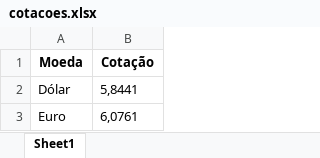
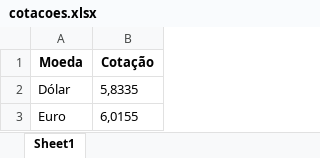
Before and after one commit to aclfilho/RPA, an Excel workbook: cotacoes.xlsx, sheet Sheet1, drawn as a sheet; values as stored, in another font and other column widths than the file's, no borders; the diff names each change by its address in the sheet, - before the commit and + after, or states it on an @@ line.

```diff
--- a/cotacoes.xlsx (sheet Sheet1)
+++ b/cotacoes.xlsx (sheet Sheet1)
-B2 (Cotação): 5,8441
+B2 (Cotação): 5,8335
-B3 (Cotação): 6,0761
+B3 (Cotação): 6,0155
```
Also changed, not shown: 2 other files.
